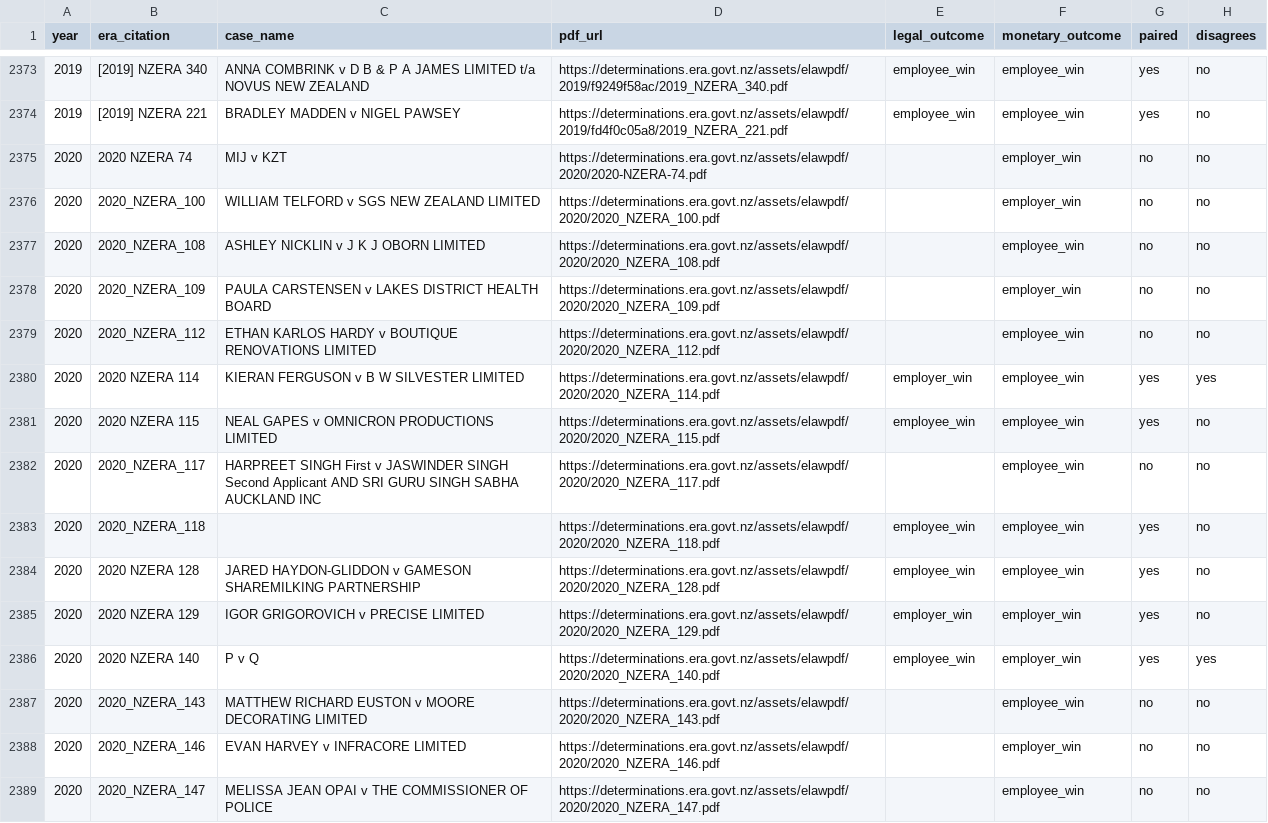
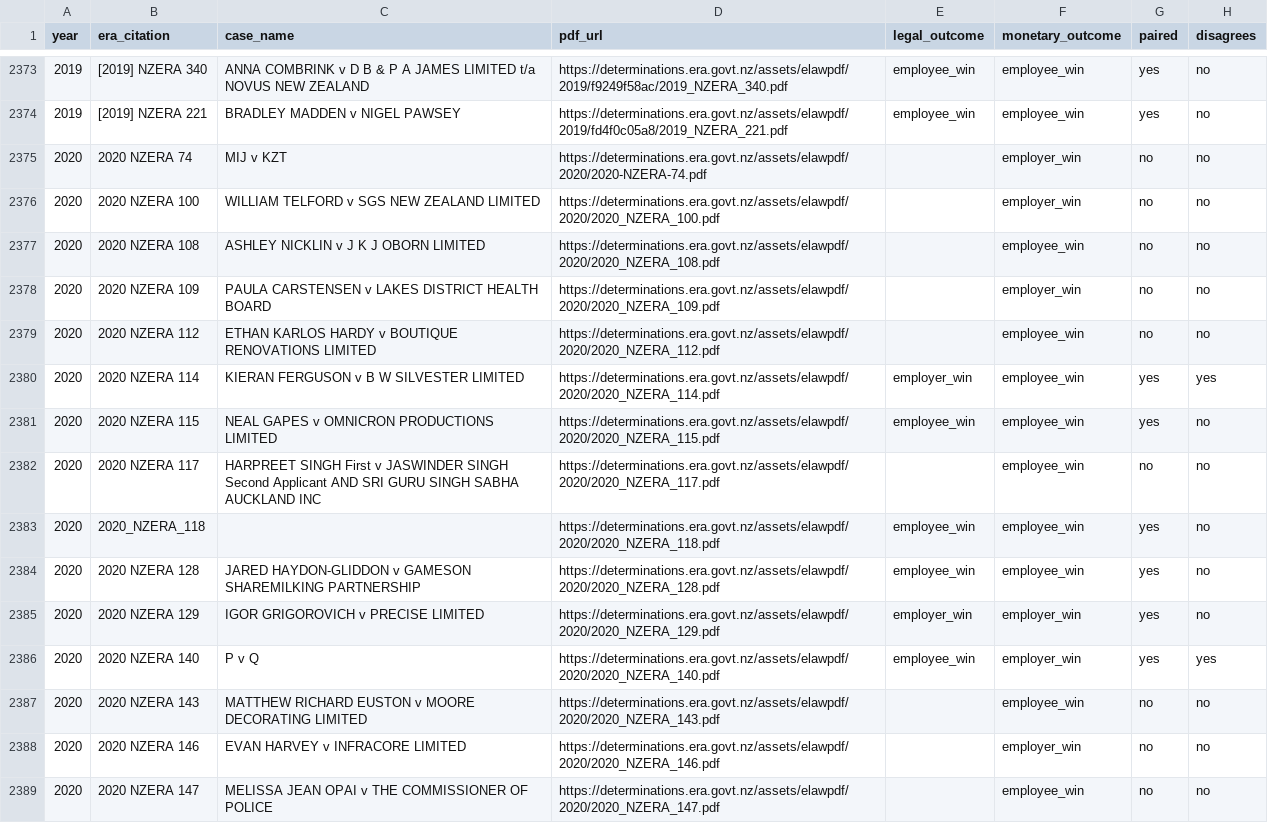
Before and after one commit to brandonp2412/unfortunately, a CSV file: output/headline/paired_case_outcomes.csv, drawn as a sheet; only a part is shown, gaps mark what is left out; the diff covers the shown part only.

```diff
--- a/output/headline/paired_case_outcomes.csv
+++ b/output/headline/paired_case_outcomes.csv
@@ -2375,9 +2375,9 @@ year,era_citation,case_name,pdf_url,legal_outcome,monetary_outcome,paired,disagr
 2020,2020 NZERA 74,MIJ v KZT,https://determinations.era.govt.nz/assets/elawpdf/2020/2020-NZERA-74.pdf,,employer_win,no,no
-2020,2020_NZERA_100,WILLIAM TELFORD v SGS NEW ZEALAND LIMITED,https://determinations.era.govt.nz/assets/elawpdf/2020/2020_NZERA_100.pdf,,employer_win,no,no
-2020,2020_NZERA_108,ASHLEY NICKLIN v J K J OBORN LIMITED,https://determinations.era.govt.nz/assets/elawpdf/2020/2020_NZERA_108.pdf,,employee_win,no,no
-2020,2020_NZERA_109,PAULA CARSTENSEN v LAKES DISTRICT HEALTH BOARD,https://determinations.era.govt.nz/assets/elawpdf/2020/2020_NZERA_109.pdf,,employer_win,no,no
-2020,2020_NZERA_112,ETHAN KARLOS HARDY v BOUTIQUE RENOVATIONS LIMITED,https://determinations.era.govt.nz/assets/elawpdf/2020/2020_NZERA_112.pdf,,employee_win,no,no
+2020,2020 NZERA 100,WILLIAM TELFORD v SGS NEW ZEALAND LIMITED,https://determinations.era.govt.nz/assets/elawpdf/2020/2020_NZERA_100.pdf,,employer_win,no,no
+2020,2020 NZERA 108,ASHLEY NICKLIN v J K J OBORN LIMITED,https://determinations.era.govt.nz/assets/elawpdf/2020/2020_NZERA_108.pdf,,employee_win,no,no
+2020,2020 NZERA 109,PAULA CARSTENSEN v LAKES DISTRICT HEALTH BOARD,https://determinations.era.govt.nz/assets/elawpdf/2020/2020_NZERA_109.pdf,,employer_win,no,no
+2020,2020 NZERA 112,ETHAN KARLOS HARDY v BOUTIQUE RENOVATIONS LIMITED,https://determinations.era.govt.nz/assets/elawpdf/2020/2020_NZERA_112.pdf,,employee_win,no,no
 2020,2020 NZERA 114,KIERAN FERGUSON v B W SILVESTER LIMITED,https://determinations.era.govt.nz/assets/elawpdf/2020/2020_NZERA_114.pdf,employer_win,employee_win,yes,yes
 2020,2020 NZERA 115,NEAL GAPES v OMNICRON PRODUCTIONS LIMITED,https://determinations.era.govt.nz/assets/elawpdf/2020/2020_NZERA_115.pdf,employee_win,employee_win,yes,no
-2020,2020_NZERA_117,HARPREET SINGH First v JASWINDER SINGH Second Applicant AND SRI GURU SINGH SABHA AUCKLAND INC,https://determinations.era.govt.nz/assets/elawpdf/2020/2020_NZERA_117.pdf,,employee_win,no,no
+2020,2020 NZERA 117,HARPREET SINGH First v JASWINDER SINGH Second Applicant AND SRI GURU SINGH SABHA AUCKLAND INC,https://determinations.era.govt.nz/assets/elawpdf/2020/2020_NZERA_117.pdf,,employee_win,no,no
 2020,2020_NZERA_118,,https://determinations.era.govt.nz/assets/elawpdf/2020/2020_NZERA_118.pdf,employee_win,employee_win,yes,no
@@ -2386,4 +2386,4 @@ year,era_citation,case_name,pdf_url,legal_outcome,monetary_outcome,paired,disagr
 2020,2020 NZERA 140,P v Q,https://determinations.era.govt.nz/assets/elawpdf/2020/2020_NZERA_140.pdf,employee_win,employer_win,yes,yes
-2020,2020_NZERA_143,MATTHEW RICHARD EUSTON v MOORE DECORATING LIMITED,https://determinations.era.govt.nz/assets/elawpdf/2020/2020_NZERA_143.pdf,,employee_win,no,no
-2020,2020_NZERA_146,EVAN HARVEY v INFRACORE LIMITED,https://determinations.era.govt.nz/assets/elawpdf/2020/2020_NZERA_146.pdf,,employer_win,no,no
-2020,2020_NZERA_147,MELISSA JEAN OPAI v THE COMMISSIONER OF POLICE,https://determinations.era.govt.nz/assets/elawpdf/2020/2020_NZERA_147.pdf,,employee_win,no,no
+2020,2020 NZERA 143,MATTHEW RICHARD EUSTON v MOORE DECORATING LIMITED,https://determinations.era.govt.nz/assets/elawpdf/2020/2020_NZERA_143.pdf,,employee_win,no,no
+2020,2020 NZERA 146,EVAN HARVEY v INFRACORE LIMITED,https://determinations.era.govt.nz/assets/elawpdf/2020/2020_NZERA_146.pdf,,employer_win,no,no
+2020,2020 NZERA 147,MELISSA JEAN OPAI v THE COMMISSIONER OF POLICE,https://determinations.era.govt.nz/assets/elawpdf/2020/2020_NZERA_147.pdf,,employee_win,no,no
```
Also changed, not shown: 100 edited cells elsewhere in this file, output/headline/legal_review_queue.csv.
